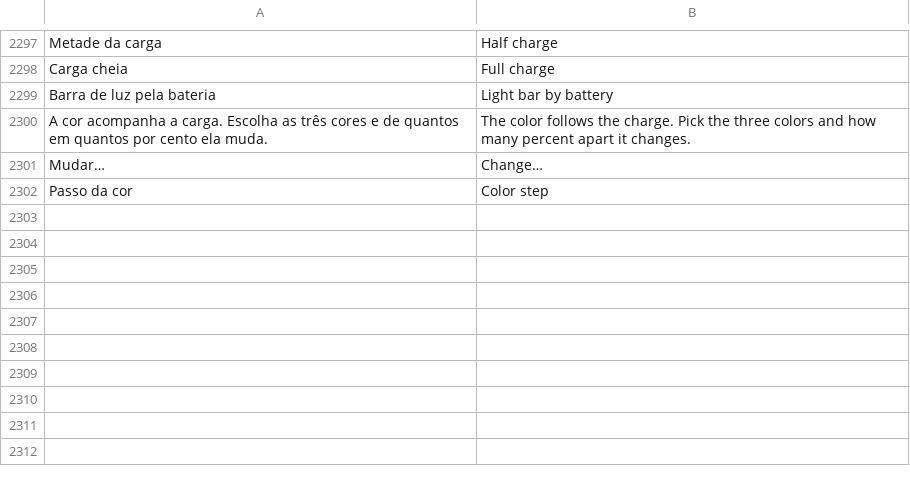
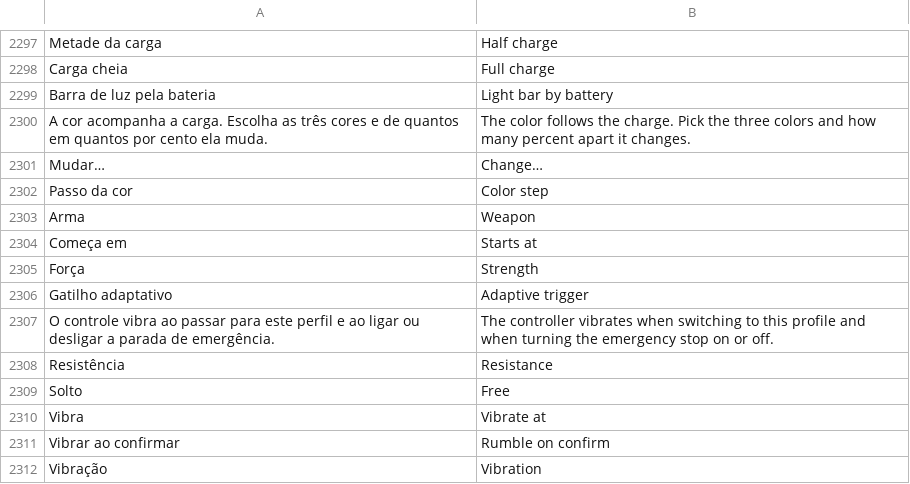
Before and after one commit to maliquem/Prisma, a TSV file: res/en.tsv, drawn as a sheet; only a part is shown, gaps mark what is left out.

```diff
--- a/res/en.tsv
+++ b/res/en.tsv
@@ -2302 +2302,11 @@ Mudar…	Change…
 Passo da cor	Color step
+Arma	Weapon
+Começa em	Starts at
+Força	Strength
+Gatilho adaptativo	Adaptive trigger
+O controle vibra ao passar para este perfil e ao ligar ou desligar a parada de emergência.	The controller vibrates when switching to this profile and when turning the emergency stop on or off.
+Resistência	Resistance
+Solto	Free
+Vibra	Vibrate at
+Vibrar ao confirmar	Rumble on confirm
+Vibração	Vibration
```
Also changed, not shown: res/es.tsv, res/ru.tsv, 10 other files.
